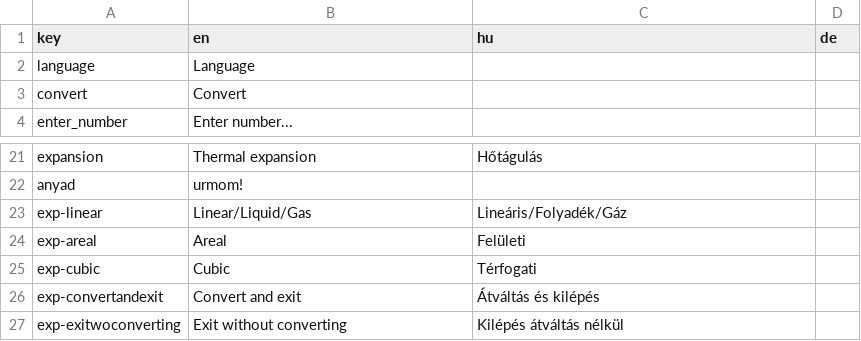
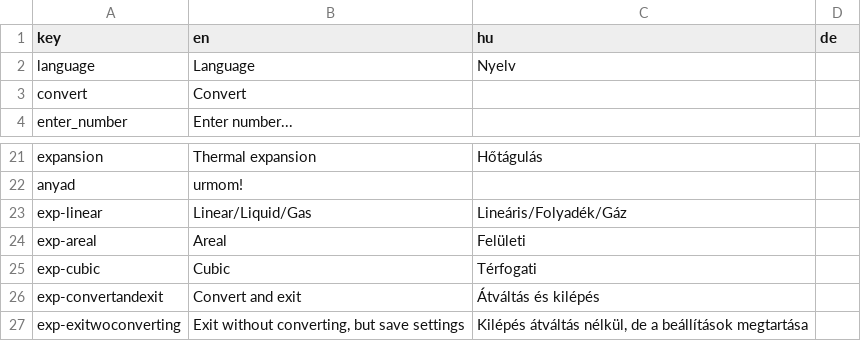
Before and after one commit to Noha-Software/Bruh-Calculator, a CSV file: Assets/Resources/localisation.csv, drawn as a sheet; only a part is shown, gaps mark what is left out.

```diff
--- a/Assets/Resources/localisation.csv
+++ b/Assets/Resources/localisation.csv
@@ -1,3 +1,3 @@
 "key","en","hu","de"
-"language","Language","",""
+"language","Language","Nyelv",""
 "convert","Convert","",""
@@ -26,2 +26,2 @@
 "exp-convertandexit","Convert and exit","Átváltás és kilépés",""
-"exp-exitwoconverting","Exit without converting","Kilépés átváltás nélkül",""
+"exp-exitwoconverting","Exit without converting, but save settings","Kilépés átváltás nélkül, de a beállítások megtartása",""
```
Also changed, not shown: 3 other files.
